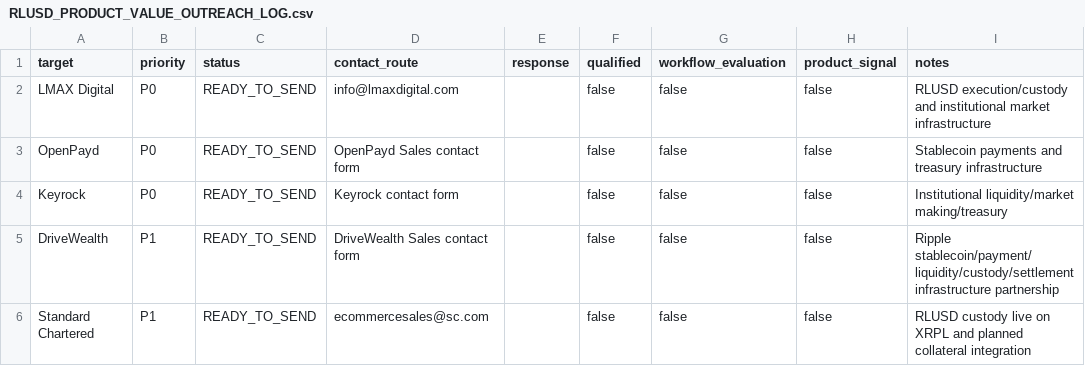
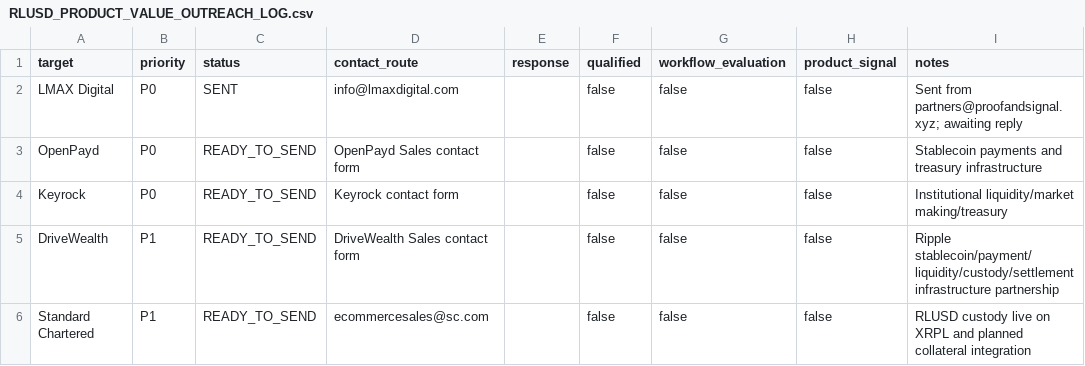
Before and after one commit to proofandsignal/XRP, a CSV file: validation/RLUSD_PRODUCT_VALUE_OUTREACH_LOG.csv, drawn as a sheet.

Commit message:
validation: mark LMAX Digital outreach sent

```diff
--- a/validation/RLUSD_PRODUCT_VALUE_OUTREACH_LOG.csv
+++ b/validation/RLUSD_PRODUCT_VALUE_OUTREACH_LOG.csv
@@ -1,3 +1,3 @@
 target,priority,status,contact_route,response,qualified,workflow_evaluation,product_signal,notes
-LMAX Digital,P0,READY_TO_SEND,info@lmaxdigital.com,,false,false,false,RLUSD execution/custody and institutional market infrastructure
+LMAX Digital,P0,SENT,info@lmaxdigital.com,,false,false,false,Sent from partners@proofandsignal.xyz; awaiting reply
 OpenPayd,P0,READY_TO_SEND,OpenPayd Sales contact form,,false,false,false,Stablecoin payments and treasury infrastructure
```
